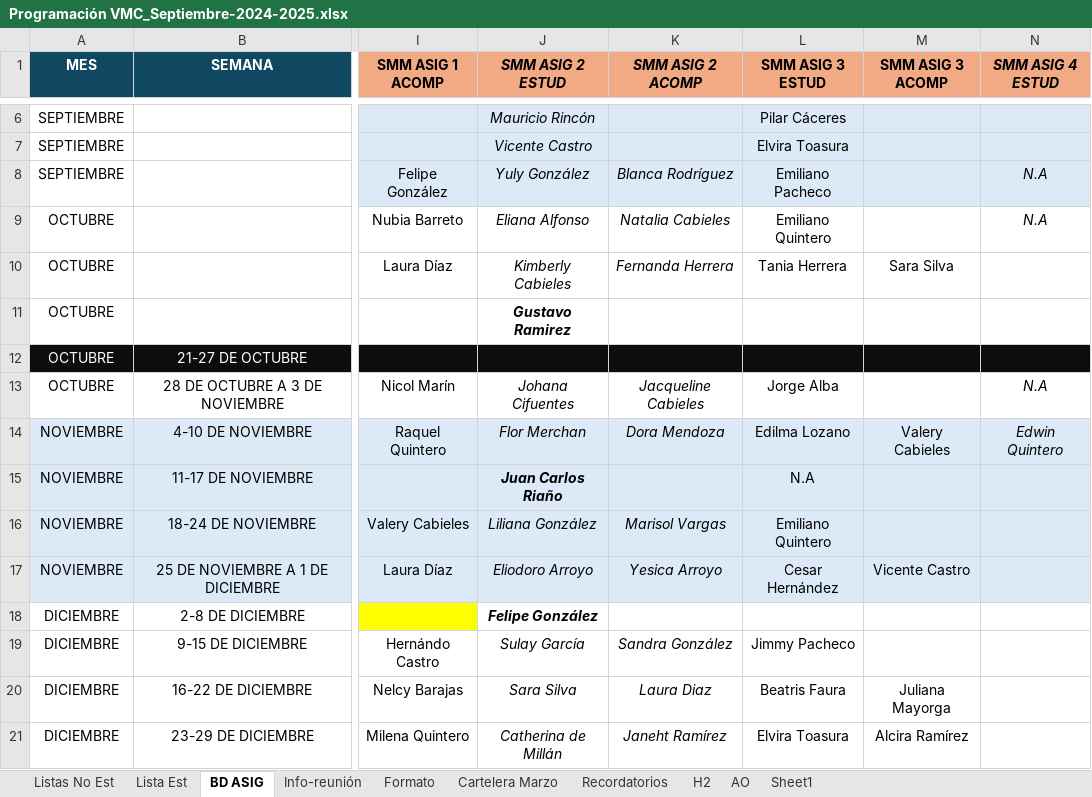
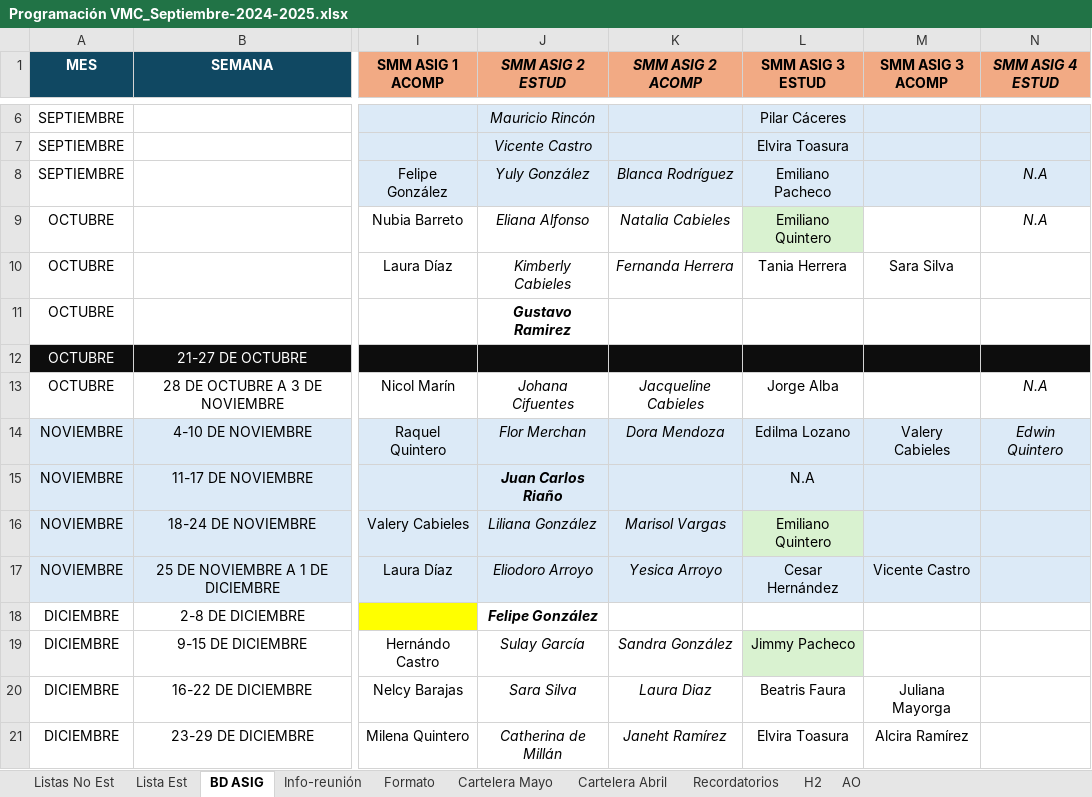
Before and after one commit to LeoQuintero/programador-VMC, an Excel workbook: Programación VMC_Septiembre-2024-2025.xlsx, sheet BD ASIG, drawn as a sheet; only a part is shown, gaps mark what is left out; values as stored, in another font and other column widths than the file's, no borders; conditional formats not drawn; the diff covers the shown part only; the diff names each change by its address in the sheet, - before the commit and + after, or states it on an @@ line.

```diff
--- a/Programación VMC_Septiembre-2024-2025.xlsx (sheet BD ASIG)
+++ b/Programación VMC_Septiembre-2024-2025.xlsx (sheet BD ASIG)
-sheet tab: Cartelera Marzo
+sheet tab: Cartelera Mayo
-sheet tab: Sheet1
+sheet tab: Cartelera Abril
-L9 fill: none
+L9 fill: #D9F2D0
-L16 fill: #DCEAF7
+L16 fill: #D9F2D0
-L19 fill: none
+L19 fill: #D9F2D0
```
Also changed, not shown: 13 added rows, 3 edited cells and cell formats elsewhere in this sheet, sheet Lista Est, sheet Cartelera Mayo, sheet Formato, sheet Info-reunión, sheet Listas No Est, sheet Recordatorios, charts or pictures, 2 other files.
